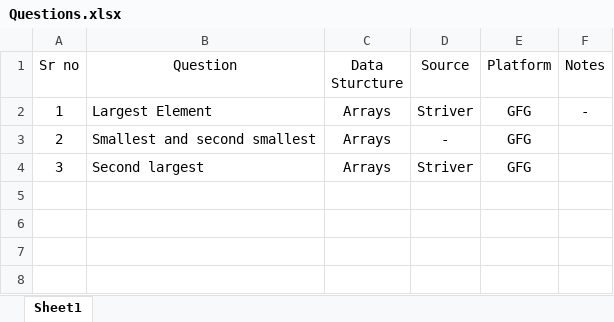
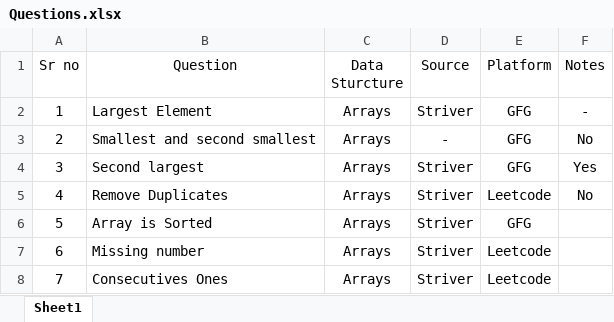
Before and after one commit to Shubham141102/Data_Structures, an Excel workbook: Questions.xlsx, sheet Sheet1, drawn as a sheet; values as stored, in another font and other column widths than the file's, no borders; the diff names each change by its address in the sheet, - before the commit and + after, or states it on an @@ line.

Commit message:
solved easy arrays 3 questions

```diff
--- a/Questions.xlsx (sheet Sheet1)
+++ b/Questions.xlsx (sheet Sheet1)
-F3 (Notes): (empty)
+F3 (Notes): No
-F4 (Notes): (empty)
+F4 (Notes): Yes
+row 5: 4 | Remove Duplicates | Arrays | Striver | Leetcode | No
+row 6: 5 | Array is Sorted | Arrays | Striver | GFG
+row 7: 6 | Missing number | Arrays | Striver | Leetcode
+row 8: 7 | Consecutives Ones | Arrays | Striver | Leetcode
```
Also changed, not shown: 5 other files.
